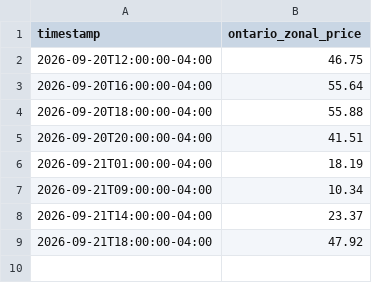
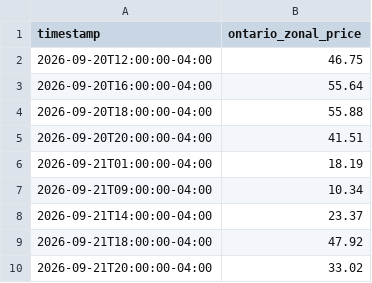
Before and after one commit to hrsslm/IESOMeteo, a CSV file: data/processed/price_hourly.csv, drawn as a sheet.

```diff
--- a/data/processed/price_hourly.csv
+++ b/data/processed/price_hourly.csv
@@ -9 +9,2 @@ timestamp,ontario_zonal_price
 2026-09-21T18:00:00-04:00,47.92
+2026-09-21T20:00:00-04:00,33.02
```
Also changed, not shown: 7 other files.
